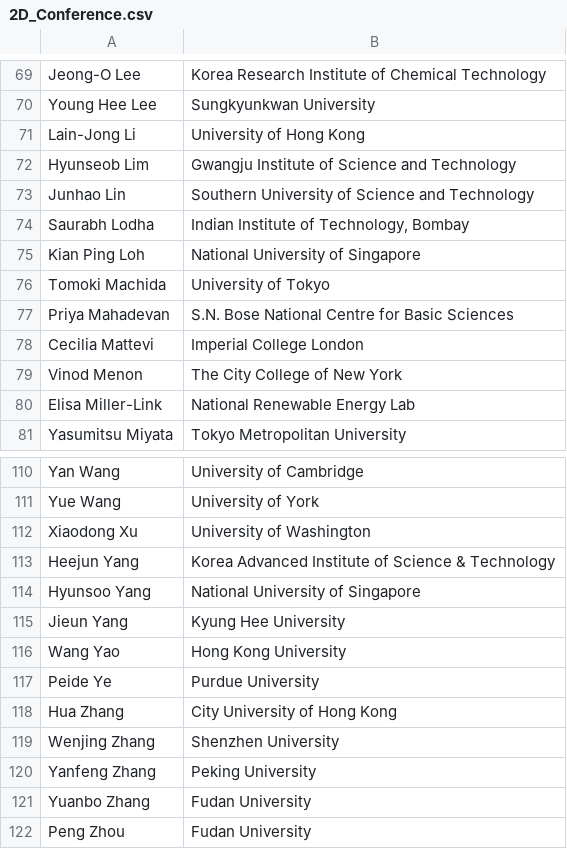
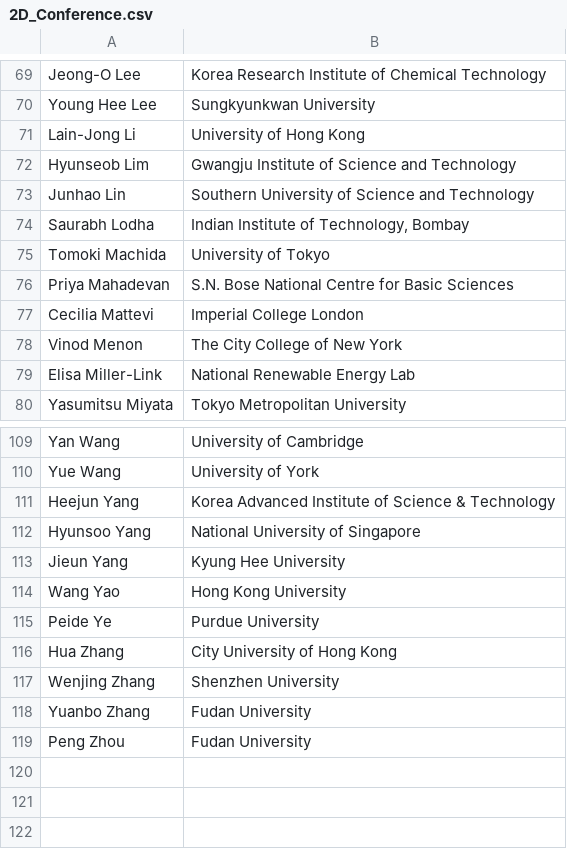
Before and after one commit to 0Hughman0/tmd_conference, a CSV file: tmd_conference/_data/2D_Conference.csv, drawn as a sheet; only a part is shown, gaps mark what is left out.

Commit message:
removal of 3 speakers

```diff
--- a/tmd_conference/_data/2D_Conference.csv
+++ b/tmd_conference/_data/2D_Conference.csv
@@ -74,3 +74,2 @@ Junhao Lin,Southern University of Science and Technology
 Saurabh Lodha,"Indian Institute of Technology, Bombay"
-Kian Ping Loh,National University of Singapore
 Tomoki Machida,University of Tokyo
@@ -111,3 +110,2 @@ Yan Wang,University of Cambridge
 Yue Wang,University of York
-Xiaodong Xu,University of Washington
 Heejun Yang ,Korea Advanced Institute of Science & Technology
@@ -119,3 +117,2 @@ Hua Zhang,City University of Hong Kong
 Wenjing Zhang,Shenzhen University
-Yanfeng Zhang,Peking University
 Yuanbo Zhang, Fudan University
```
